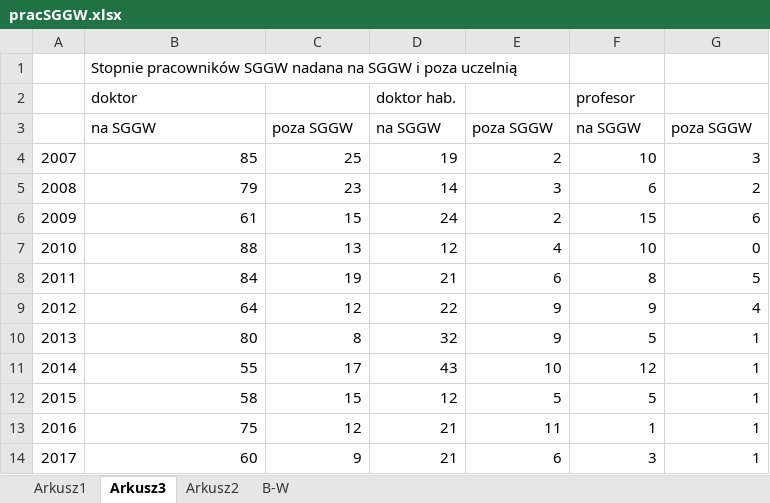
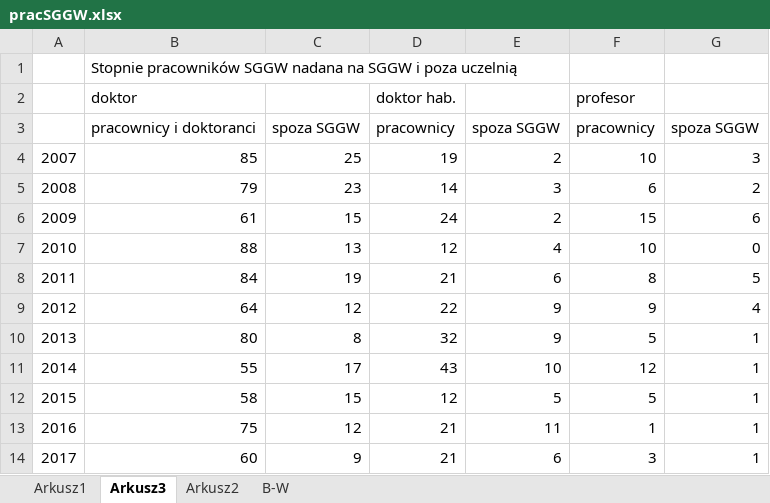
Before and after one commit to kitka2000/Motyl_raport, an Excel workbook: EXCEL/pracSGGW.xlsx, sheet Arkusz3, drawn as a sheet; values as stored, in another font and other column widths than the file's, no borders; charts and pictures not drawn; removed rows and columns are numbered as before the commit, all else as after; the diff names each change by its address in the sheet, - before the commit and + after, or states it on an @@ line.

```diff
--- a/EXCEL/pracSGGW.xlsx (sheet Arkusz3)
+++ b/EXCEL/pracSGGW.xlsx (sheet Arkusz3)
-row 3:  | na SGGW | poza SGGW | na SGGW | poza SGGW | na SGGW | poza SGGW
+row 3:  | pracownicy i doktoranci | spoza SGGW | pracownicy | spoza SGGW | pracownicy | spoza SGGW
```
Also changed, not shown: charts or pictures, 8 other files.
